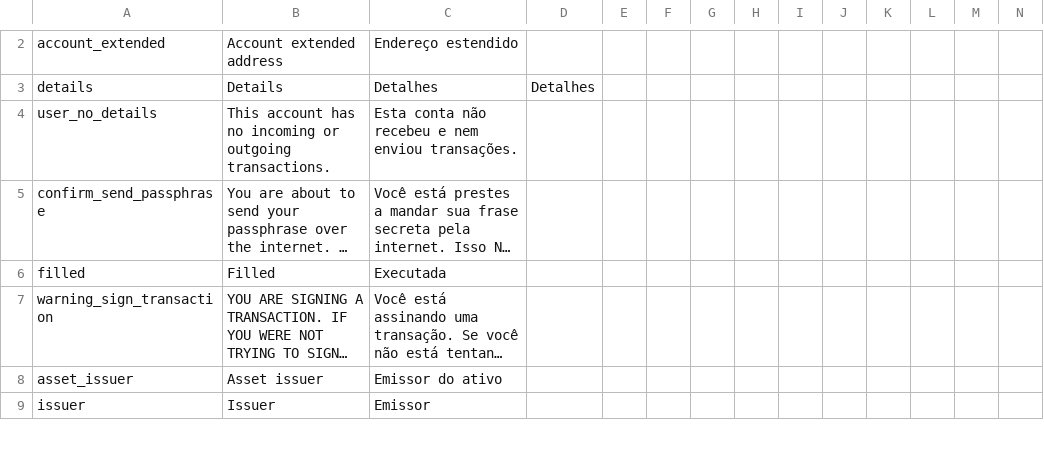
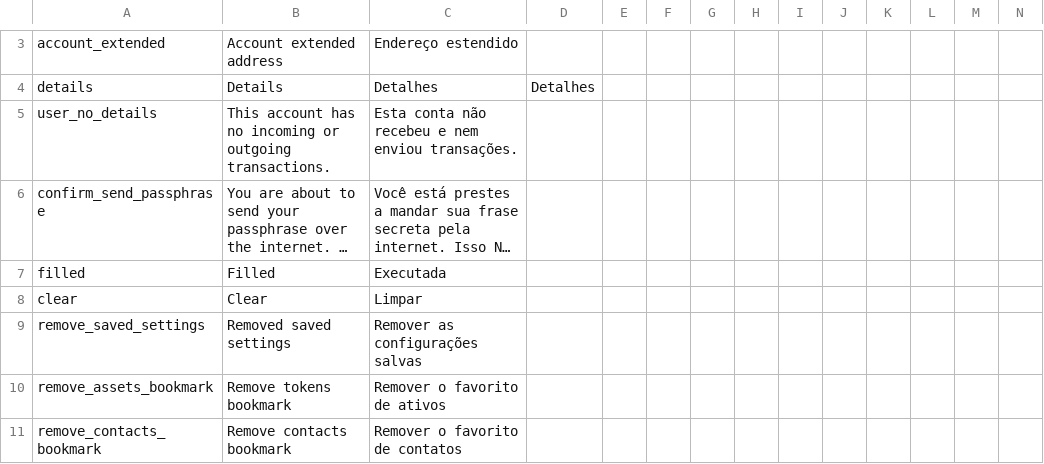
Before and after one commit to BalazsGit/signum-classic-wallet, a CSV file: lang/translations.csv, drawn as a sheet; only a part is shown, gaps mark what is left out; the shorter side is filled out with more unchanged rows; long unchanged cells end in …; rows hold the shown columns only; the diff covers the shown part only; the diff names each change by its address in the sheet, - before the commit and + after, or states it on an @@ line.

Commit message:
Updating translations EN and PT-BR

```diff
--- a/lang/translations.csv
+++ b/lang/translations.csv
+row 8: clear | Clear | Limpar
+row 9: remove_saved_settings | Removed saved settings | Remover as configurações salvas
+row 10: remove_assets_bookmark | Remove tokens bookmark | Remover o favorito de ativos
+row 11: remove_contacts_bookmark | Remove contacts bookmark | Remover o favorito de contatos
```
Also changed, not shown: 8 added rows and 1 edited cell elsewhere in this file, 1 other file.
